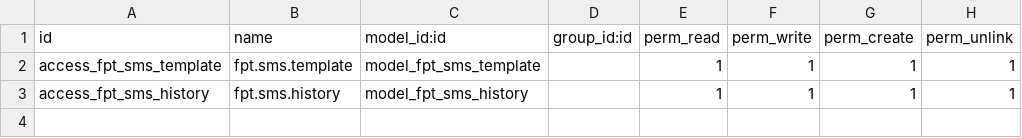
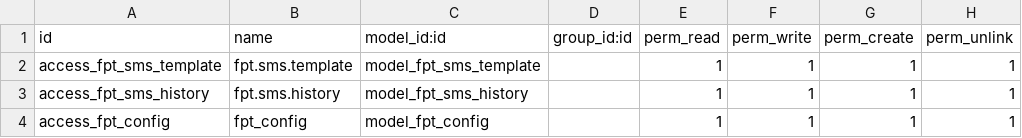
Before and after one commit to cuonglv176/addons_vtg_2, a CSV file: fpt_sms_integration/security/ir.model.access.csv, drawn as a sheet.

```diff
--- a/fpt_sms_integration/security/ir.model.access.csv
+++ b/fpt_sms_integration/security/ir.model.access.csv
@@ -3 +3,2 @@ access_fpt_sms_template,fpt.sms.template,model_fpt_sms_template,,1,1,1,1
 access_fpt_sms_history,fpt.sms.history,model_fpt_sms_history,,1,1,1,1
+access_fpt_config,fpt_config,model_fpt_config,,1,1,1,1
```
Also changed, not shown: 6 other files.
